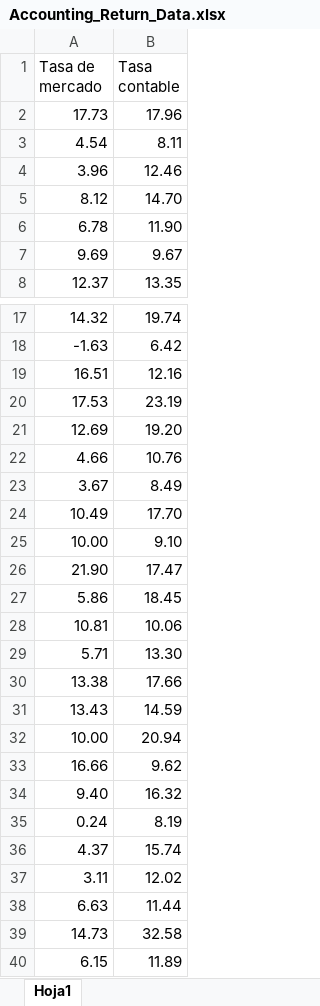
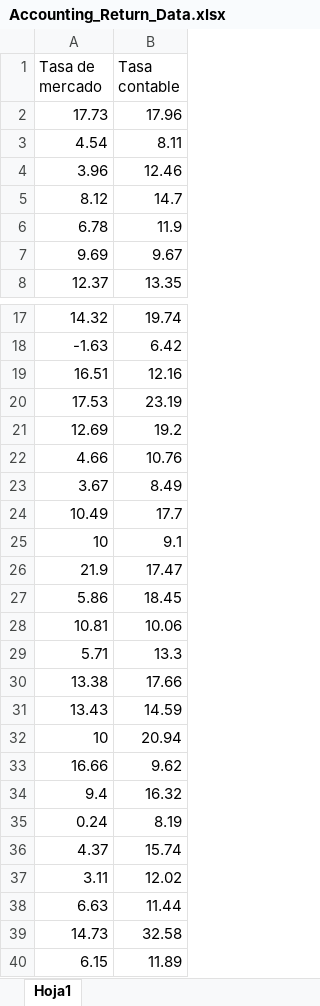
Before and after one commit to ValentinaCaldiroli/ModelosLineales, an Excel workbook: Accounting_Return_Data.xlsx, sheet Hoja1, drawn as a sheet; only a part is shown, gaps mark what is left out; values as stored, in another font and other column widths than the file's, no cell formats; removed rows and columns are numbered as before the commit, all else as after; the diff covers the shown part only; the diff names each change by its address in the sheet, - before the commit and + after, or states it on an @@ line.

```diff
--- a/Accounting_Return_Data.xlsx (sheet Hoja1)
+++ b/Accounting_Return_Data.xlsx (sheet Hoja1)
-B5 (Tasa contable): 14.70
+B5 (Tasa contable): 14.7
-B6 (Tasa contable): 11.90
+B6 (Tasa contable): 11.9
-B21 (Tasa contable): 19.20
+B21 (Tasa contable): 19.2
-B24 (Tasa contable): 17.70
+B24 (Tasa contable): 17.7
-row 25: 10.00 | 9.10
-row 26: 21.90 | 17.47
+row 25: 10 | 9.1
+row 26: 21.9 | 17.47
-B29 (Tasa contable): 13.30
+B29 (Tasa contable): 13.3
-A32 (Tasa de mercado): 10.00
+A32 (Tasa de mercado): 10
-A34 (Tasa de mercado): 9.40
+A34 (Tasa de mercado): 9.4
```
Also changed, not shown: 1 added row, 1 removed row and 5 edited cells elsewhere in this sheet, cell formats, 2 other files.
